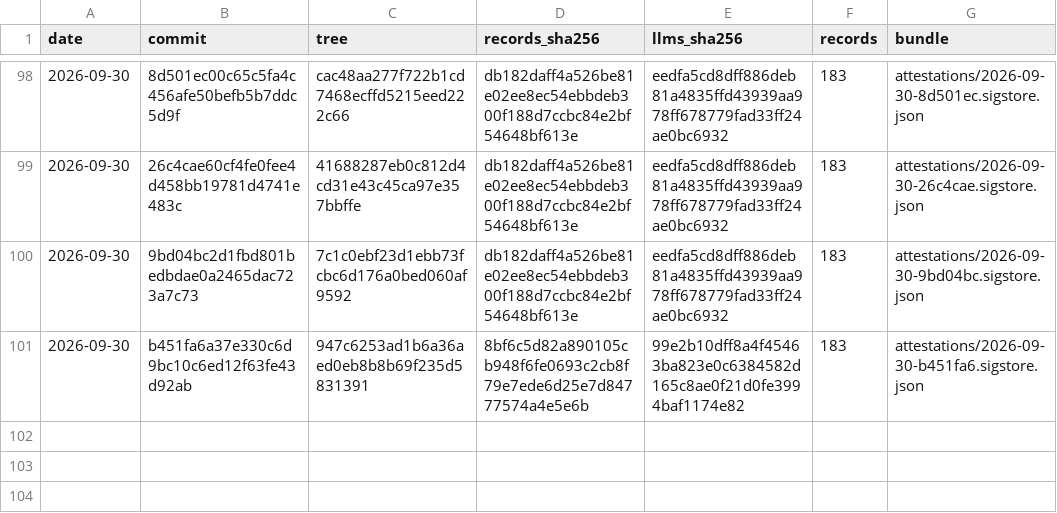
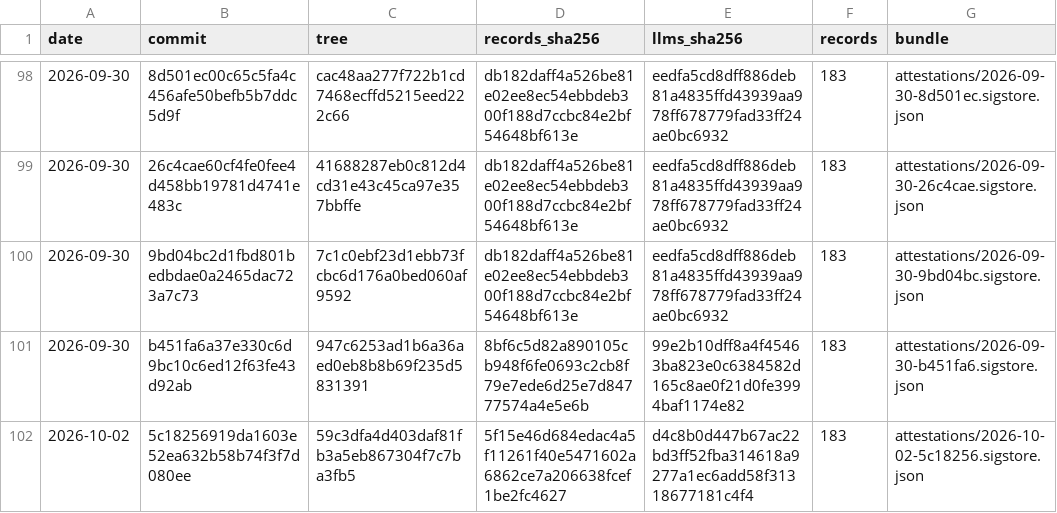
Before and after one commit to pierandpoint/record, a CSV file: snapshots.csv, drawn as a sheet; only a part is shown, gaps mark what is left out; the diff names each change by its address in the sheet, - before the commit and + after, or states it on an @@ line.

```diff
--- a/snapshots.csv
+++ b/snapshots.csv
+row 102: 2026-10-02 | 5c18256919da1603e52ea632b58b74f3f7d080ee | 59c3dfa4d403daf81fb3a5eb867304f7c7ba3fb5 | 5f15e46d684edac4a5f11261f40e5471602a6862ce7a206638fcef1be2fc4627 | d4c8b0d447b67ac22bd3ff52fba314618a9277a1ec6add58f31318677181c4f4 | 183 | attestations/2026-10-02-5c18256.sigstore.json
```
Also changed, not shown: 2 other files.
